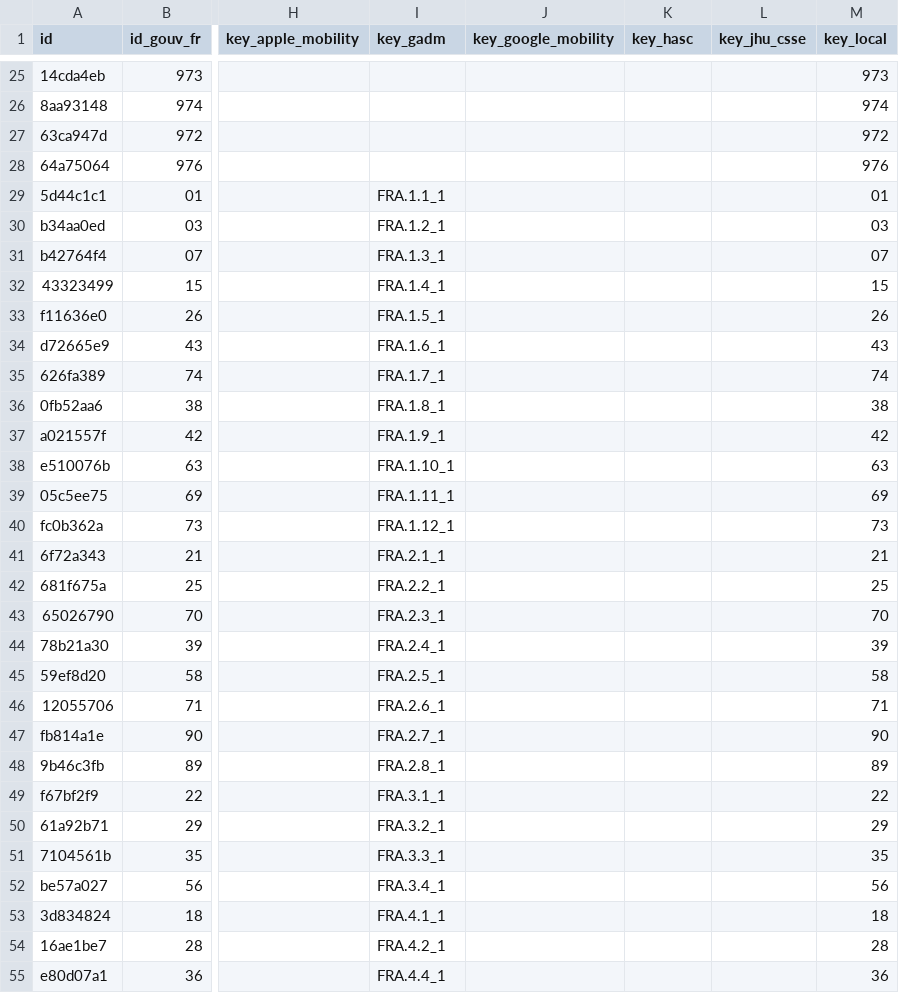
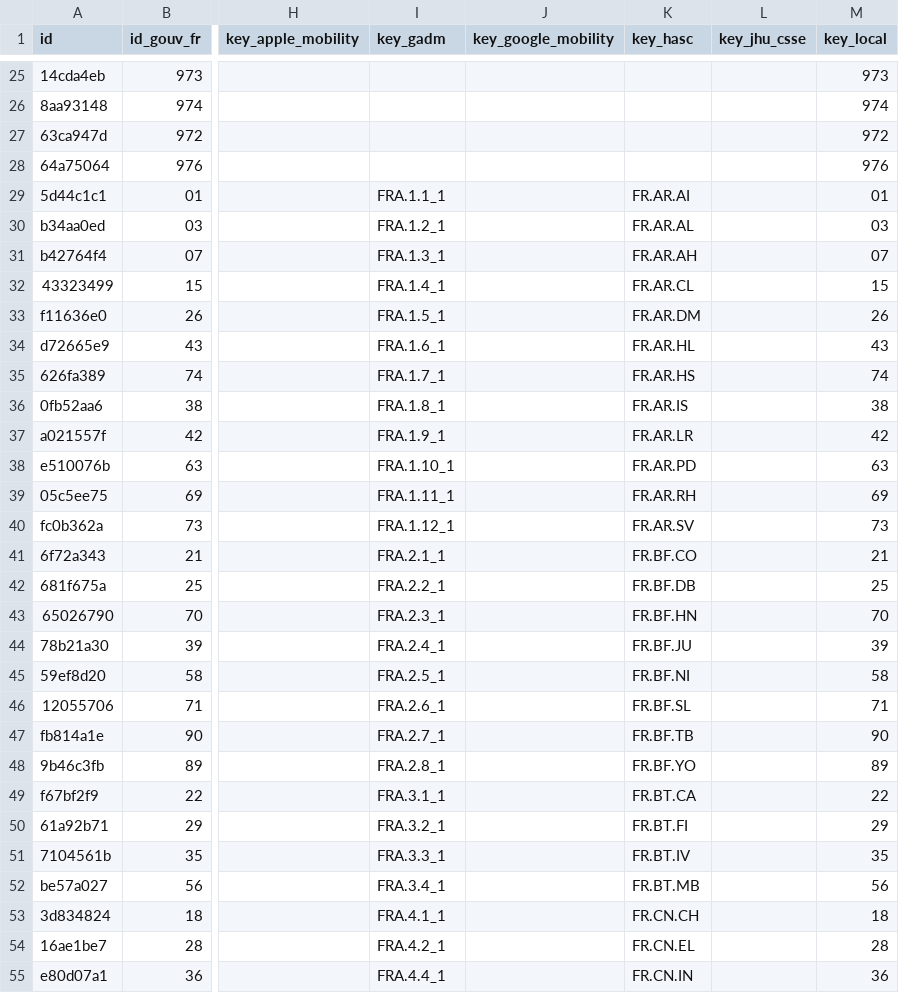
Before and after one commit to covid19datahub/COVID19, a CSV file: inst/extdata/db/FRA.csv, drawn as a sheet; only a part is shown, gaps mark what is left out; the diff covers the shown part only; the diff names each change by its address in the sheet, - before the commit and + after, or states it on an @@ line.

Commit message:
Update FRA.csv

```diff
--- a/inst/extdata/db/FRA.csv
+++ b/inst/extdata/db/FRA.csv
-K29 (key_hasc): (empty)
+K29 (key_hasc): FR.AR.AI
-K30 (key_hasc): (empty)
+K30 (key_hasc): FR.AR.AL
-K31 (key_hasc): (empty)
+K31 (key_hasc): FR.AR.AH
-K32 (key_hasc): (empty)
+K32 (key_hasc): FR.AR.CL
-K33 (key_hasc): (empty)
+K33 (key_hasc): FR.AR.DM
-K34 (key_hasc): (empty)
+K34 (key_hasc): FR.AR.HL
-K35 (key_hasc): (empty)
+K35 (key_hasc): FR.AR.HS
-K36 (key_hasc): (empty)
+K36 (key_hasc): FR.AR.IS
-K37 (key_hasc): (empty)
+K37 (key_hasc): FR.AR.LR
-K38 (key_hasc): (empty)
+K38 (key_hasc): FR.AR.PD
-K39 (key_hasc): (empty)
+K39 (key_hasc): FR.AR.RH
-K40 (key_hasc): (empty)
+K40 (key_hasc): FR.AR.SV
-K41 (key_hasc): (empty)
+K41 (key_hasc): FR.BF.CO
-K42 (key_hasc): (empty)
+K42 (key_hasc): FR.BF.DB
-K43 (key_hasc): (empty)
+K43 (key_hasc): FR.BF.HN
-K44 (key_hasc): (empty)
+K44 (key_hasc): FR.BF.JU
-K45 (key_hasc): (empty)
+K45 (key_hasc): FR.BF.NI
-K46 (key_hasc): (empty)
+K46 (key_hasc): FR.BF.SL
-K47 (key_hasc): (empty)
+K47 (key_hasc): FR.BF.TB
-K48 (key_hasc): (empty)
+K48 (key_hasc): FR.BF.YO
-K49 (key_hasc): (empty)
+K49 (key_hasc): FR.BT.CA
-K50 (key_hasc): (empty)
+K50 (key_hasc): FR.BT.FI
-K51 (key_hasc): (empty)
+K51 (key_hasc): FR.BT.IV
-K52 (key_hasc): (empty)
+K52 (key_hasc): FR.BT.MB
-K53 (key_hasc): (empty)
+K53 (key_hasc): FR.CN.CH
-K54 (key_hasc): (empty)
+K54 (key_hasc): FR.CN.EL
-K55 (key_hasc): (empty)
+K55 (key_hasc): FR.CN.IN
```
Also changed, not shown: 69 edited cells elsewhere in this file.
